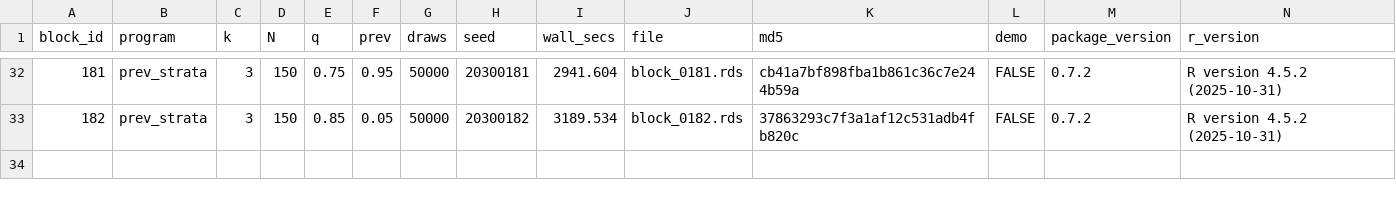
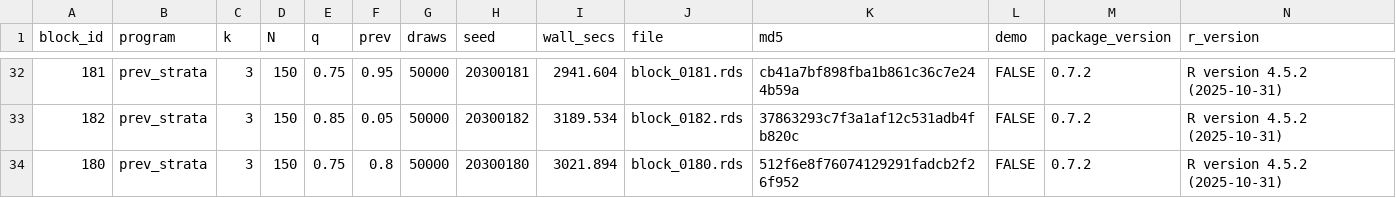
Before and after one commit to defense031/grassr, a CSV file: contrib/contributions/rachel-dill-gidaro-20260713-blocks150-194/bundle_manifest.csv, drawn as a sheet; only a part is shown, gaps mark what is left out; the diff names each change by its address in the sheet, - before the commit and + after, or states it on an @@ line.

Commit message:
block 180 (tail_topup)

```diff
--- a/contrib/contributions/rachel-dill-gidaro-20260713-blocks150-194/bundle_manifest.csv
+++ b/contrib/contributions/rachel-dill-gidaro-20260713-blocks150-194/bundle_manifest.csv
+row 34: 180 | prev_strata | 3 | 150 | 0.75 | 0.8 | 50000 | 20300180 | 3021.894 | block_0180.rds | 512f6e8f76074129291fadcb2f26f952 | FALSE | 0.7.2 | R version 4.5.2 (2025-10-31)
```
Also changed, not shown: 1 other file.
